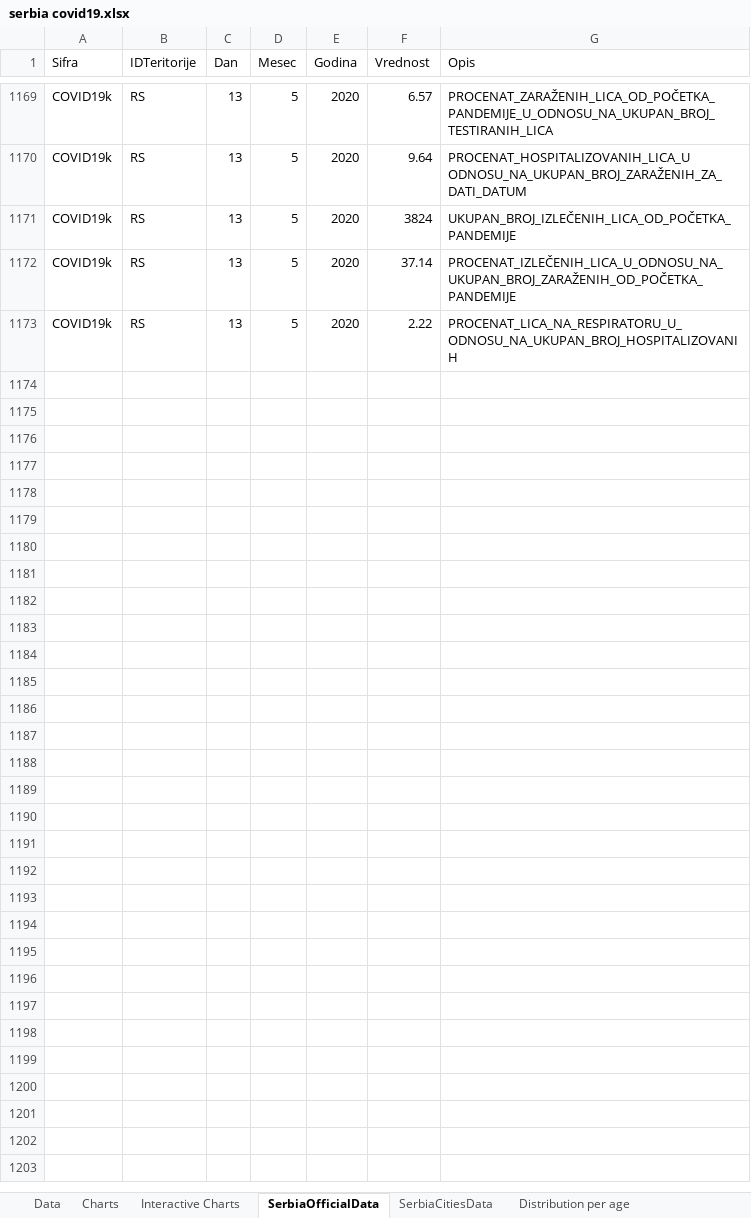
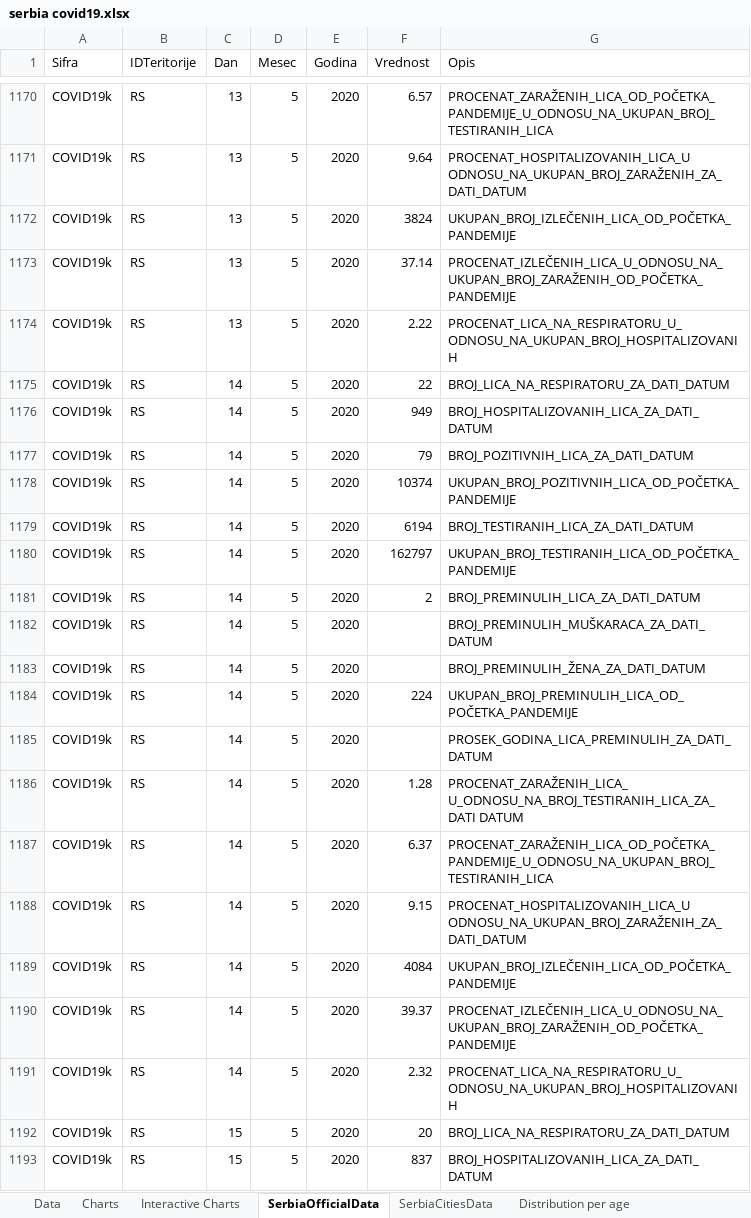
Before and after one commit to sasa-yovanovicc/covid-19, an Excel workbook: serbia covid19.xlsx, sheet SerbiaOfficialData, drawn as a sheet; only a part is shown, gaps mark what is left out; values as stored, in another font and other column widths than the file's, no borders; table styles not drawn; the diff covers the shown part only; the diff names each change by its address in the sheet, - before the commit and + after, or states it on an @@ line.

```diff
--- a/serbia covid19.xlsx (sheet SerbiaOfficialData)
+++ b/serbia covid19.xlsx (sheet SerbiaOfficialData)
+row 1175: COVID19k | RS | 14 | 5 | 2020 | 22 | BROJ_LICA_NA_RESPIRATORU_ZA_DATI_DATUM
+row 1176: COVID19k | RS | 14 | 5 | 2020 | 949 | BROJ_HOSPITALIZOVANIH_LICA_ZA_DATI_DATUM
+row 1177: COVID19k | RS | 14 | 5 | 2020 | 79 | BROJ_POZITIVNIH_LICA_ZA_DATI_DATUM
+row 1178: COVID19k | RS | 14 | 5 | 2020 | 10374 | UKUPAN_BROJ_POZITIVNIH_LICA_OD_POČETKA_PANDEMIJE
+row 1179: COVID19k | RS | 14 | 5 | 2020 | 6194 | BROJ_TESTIRANIH_LICA_ZA_DATI_DATUM
+row 1180: COVID19k | RS | 14 | 5 | 2020 | 162797 | UKUPAN_BROJ_TESTIRANIH_LICA_OD_POČETKA_PANDEMIJE
+row 1181: COVID19k | RS | 14 | 5 | 2020 | 2 | BROJ_PREMINULIH_LICA_ZA_DATI_DATUM
+row 1182: COVID19k | RS | 14 | 5 | 2020 |  | BROJ_PREMINULIH_MUŠKARACA_ZA_DATI_DATUM
+row 1183: COVID19k | RS | 14 | 5 | 2020 |  | BROJ_PREMINULIH_ŽENA_ZA_DATI_DATUM
+row 1184: COVID19k | RS | 14 | 5 | 2020 | 224 | UKUPAN_BROJ_PREMINULIH_LICA_OD_POČETKA_PANDEMIJE
+row 1185: COVID19k | RS | 14 | 5 | 2020 |  | PROSEK_GODINA_LICA_PREMINULIH_ZA_DATI_DATUM
+row 1186: COVID19k | RS | 14 | 5 | 2020 | 1.28 | PROCENAT_ZARAŽENIH_LICA_ U_ODNOSU_NA_BROJ_TESTIRANIH_LICA_ZA_DATI DATUM
+row 1187: COVID19k | RS | 14 | 5 | 2020 | 6.37 | PROCENAT_ZARAŽENIH_LICA_OD_POČETKA_PANDEMIJE_U_ODNOSU_NA_UKUPAN_BROJ_TESTIRANIH_LICA
+row 1188: COVID19k | RS | 14 | 5 | 2020 | 9.15 | PROCENAT_HOSPITALIZOVANIH_LICA_U ODNOSU_NA_UKUPAN_BROJ_ZARAŽENIH_ZA_DATI_DATUM
+row 1189: COVID19k | RS | 14 | 5 | 2020 | 4084 | UKUPAN_BROJ_IZLEČENIH_LICA_OD_POČETKA_PANDEMIJE
+row 1190: COVID19k | RS | 14 | 5 | 2020 | 39.37 | PROCENAT_IZLEČENIH_LICA_U_ODNOSU_NA_UKUPAN_BROJ_ZARAŽENIH_OD_POČETKA_PANDEMIJE
+row 1191: COVID19k | RS | 14 | 5 | 2020 | 2.32 | PROCENAT_LICA_NA_RESPIRATORU_U_ODNOSU_NA_UKUPAN_BROJ_HOSPITALIZOVANIH
+row 1192: COVID19k | RS | 15 | 5 | 2020 | 20 | BROJ_LICA_NA_RESPIRATORU_ZA_DATI_DATUM
+row 1193: COVID19k | RS | 15 | 5 | 2020 | 837 | BROJ_HOSPITALIZOVANIH_LICA_ZA_DATI_DATUM
```
Also changed, not shown: 186 added rows elsewhere in this sheet, sheet SerbiaCitiesData, sheet Data, sheet Distribution per age, sheet temp, old sheet, sheet Interactive Charts, formulas that keep their value, hidden cells, charts or pictures.
